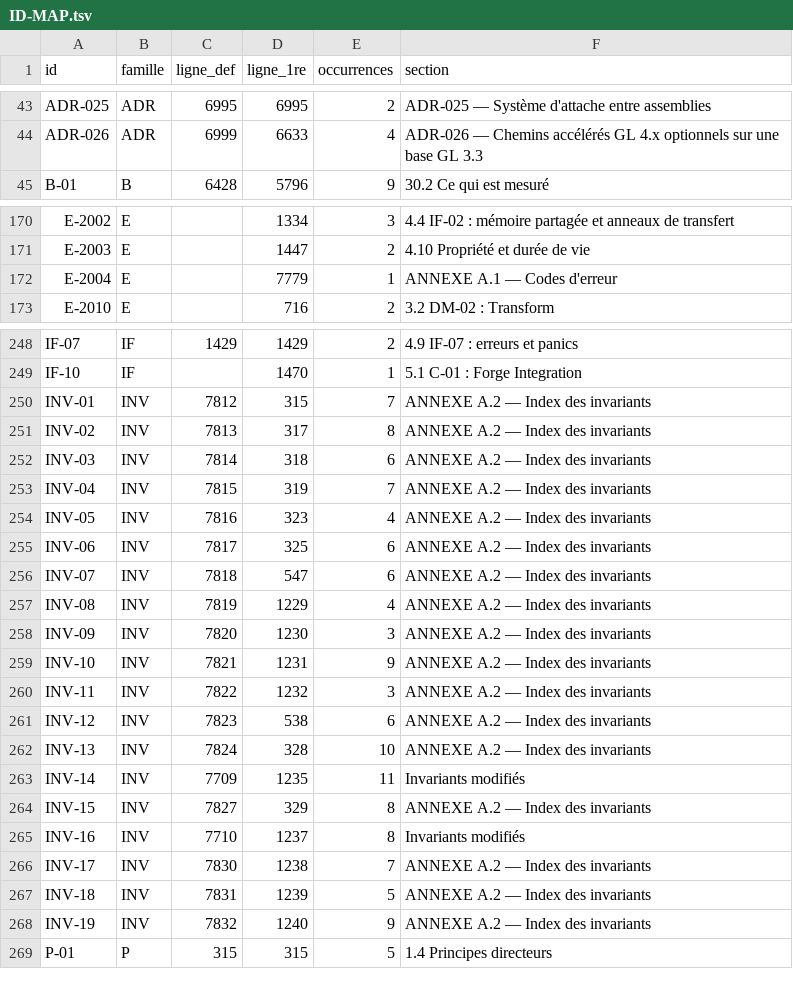
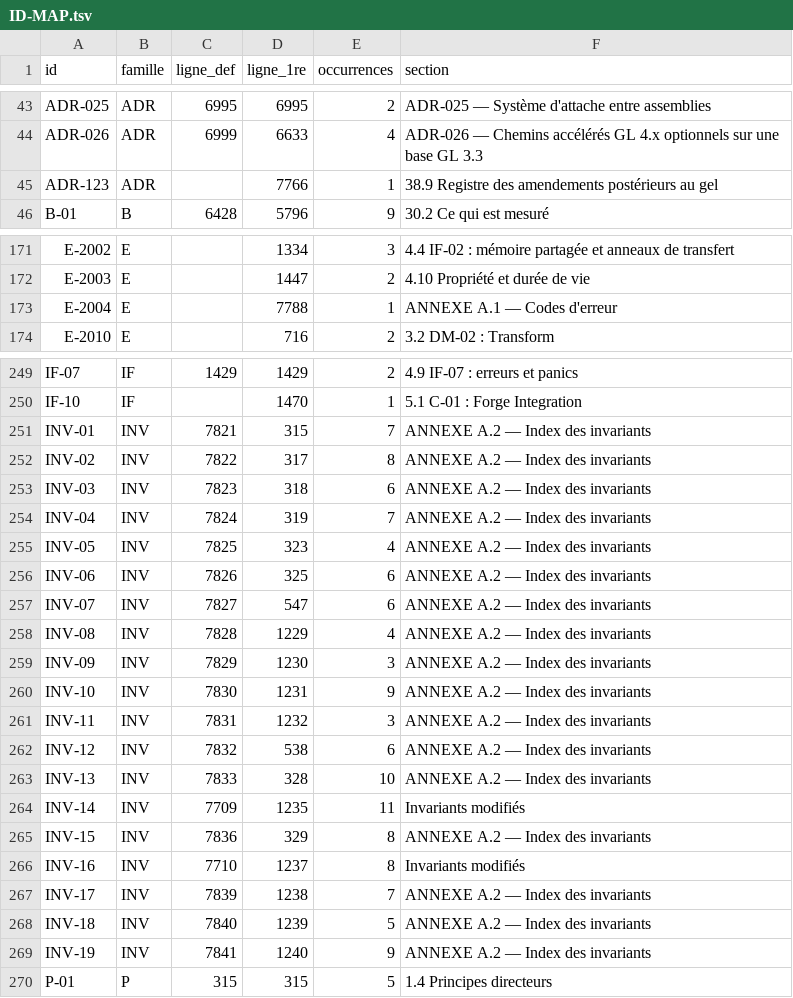
Before and after one commit to JLSkyzer/AXIONENGINE, a TSV file: docs/spec/ID-MAP.tsv, drawn as a sheet; only a part is shown, gaps mark what is left out; the diff covers the shown part only.

```diff
--- a/docs/spec/ID-MAP.tsv
+++ b/docs/spec/ID-MAP.tsv
@@ -44,2 +44,3 @@ ADR-025	ADR	6995	6995	2	ADR-025 — Système d'attache entre assemblies
 ADR-026	ADR	6999	6633	4	ADR-026 — Chemins accélérés GL 4.x optionnels sur une base GL 3.3
+ADR-123	ADR		7766	1	38.9 Registre des amendements postérieurs au gel
 B-01	B	6428	5796	9	30.2 Ce qui est mesuré
@@ -171,3 +172,3 @@ E-2002	E		1334	3	4.4 IF-02 : mémoire partagée et anneaux de transfert
 E-2003	E		1447	2	4.10 Propriété et durée de vie
-E-2004	E		7779	1	ANNEXE A.1 — Codes d'erreur
+E-2004	E		7788	1	ANNEXE A.1 — Codes d'erreur
 E-2010	E		716	2	3.2 DM-02 : Transform
@@ -249,21 +250,21 @@ IF-07	IF	1429	1429	2	4.9 IF-07 : erreurs et panics
 IF-10	IF		1470	1	5.1 C-01 : Forge Integration
-INV-01	INV	7812	315	7	ANNEXE A.2 — Index des invariants
-INV-02	INV	7813	317	8	ANNEXE A.2 — Index des invariants
-INV-03	INV	7814	318	6	ANNEXE A.2 — Index des invariants
-INV-04	INV	7815	319	7	ANNEXE A.2 — Index des invariants
-INV-05	INV	7816	323	4	ANNEXE A.2 — Index des invariants
-INV-06	INV	7817	325	6	ANNEXE A.2 — Index des invariants
-INV-07	INV	7818	547	6	ANNEXE A.2 — Index des invariants
-INV-08	INV	7819	1229	4	ANNEXE A.2 — Index des invariants
-INV-09	INV	7820	1230	3	ANNEXE A.2 — Index des invariants
-INV-10	INV	7821	1231	9	ANNEXE A.2 — Index des invariants
-INV-11	INV	7822	1232	3	ANNEXE A.2 — Index des invariants
-INV-12	INV	7823	538	6	ANNEXE A.2 — Index des invariants
-INV-13	INV	7824	328	10	ANNEXE A.2 — Index des invariants
+INV-01	INV	7821	315	7	ANNEXE A.2 — Index des invariants
+INV-02	INV	7822	317	8	ANNEXE A.2 — Index des invariants
+INV-03	INV	7823	318	6	ANNEXE A.2 — Index des invariants
+INV-04	INV	7824	319	7	ANNEXE A.2 — Index des invariants
+INV-05	INV	7825	323	4	ANNEXE A.2 — Index des invariants
+INV-06	INV	7826	325	6	ANNEXE A.2 — Index des invariants
+INV-07	INV	7827	547	6	ANNEXE A.2 — Index des invariants
+INV-08	INV	7828	1229	4	ANNEXE A.2 — Index des invariants
+INV-09	INV	7829	1230	3	ANNEXE A.2 — Index des invariants
+INV-10	INV	7830	1231	9	ANNEXE A.2 — Index des invariants
+INV-11	INV	7831	1232	3	ANNEXE A.2 — Index des invariants
+INV-12	INV	7832	538	6	ANNEXE A.2 — Index des invariants
+INV-13	INV	7833	328	10	ANNEXE A.2 — Index des invariants
 INV-14	INV	7709	1235	11	Invariants modifiés
-INV-15	INV	7827	329	8	ANNEXE A.2 — Index des invariants
+INV-15	INV	7836	329	8	ANNEXE A.2 — Index des invariants
 INV-16	INV	7710	1237	8	Invariants modifiés
-INV-17	INV	7830	1238	7	ANNEXE A.2 — Index des invariants
-INV-18	INV	7831	1239	5	ANNEXE A.2 — Index des invariants
-INV-19	INV	7832	1240	9	ANNEXE A.2 — Index des invariants
+INV-17	INV	7839	1238	7	ANNEXE A.2 — Index des invariants
+INV-18	INV	7840	1239	5	ANNEXE A.2 — Index des invariants
+INV-19	INV	7841	1240	9	ANNEXE A.2 — Index des invariants
 P-01	P	315	315	5	1.4 Principes directeurs
```
Also changed, not shown: 9 edited cells elsewhere in this file, 10 other files.
